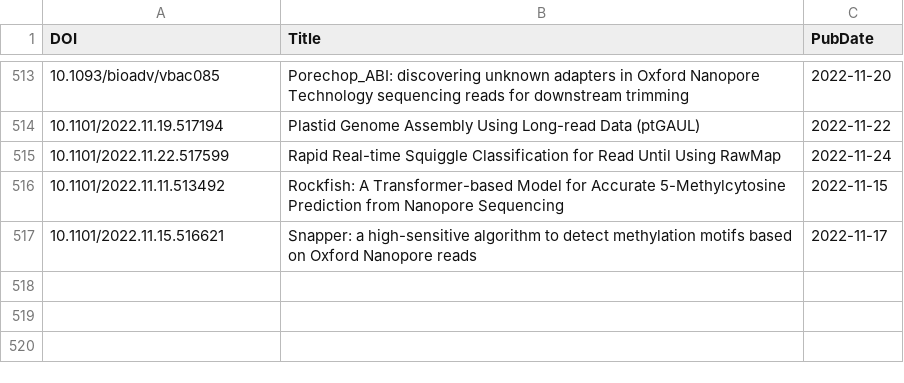
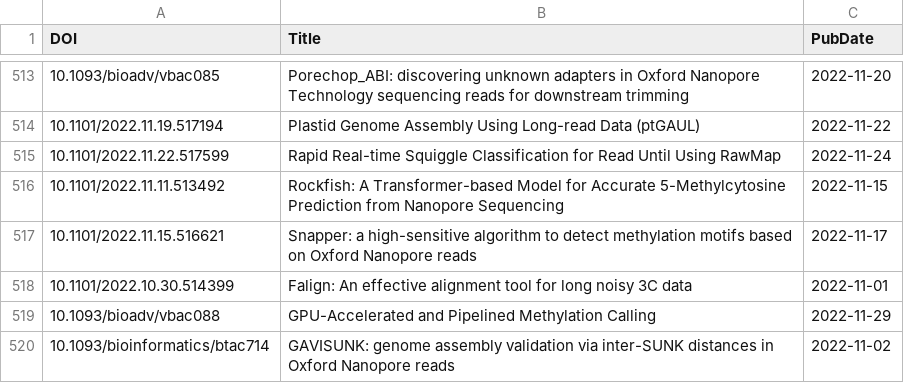
Before and after one commit to mritchielab/long_read_tools, a CSV file: docs/data/titles.csv, drawn as a sheet; only a part is shown, gaps mark what is left out; the diff names each change by its address in the sheet, - before the commit and + after, or states it on an @@ line.

```diff
--- a/docs/data/titles.csv
+++ b/docs/data/titles.csv
+row 518: 10.1101/2022.10.30.514399 | Falign: An effective alignment tool for long noisy 3C data | 2022-11-01
+row 519: 10.1093/bioadv/vbac088 | GPU-Accelerated and Pipelined Methylation Calling | 2022-11-29
+row 520: 10.1093/bioinformatics/btac714 | GAVISUNK: genome assembly validation via inter-SUNK distances in Oxford Nanopore reads | 2022-11-02
```
Also changed, not shown: 25 other files.
